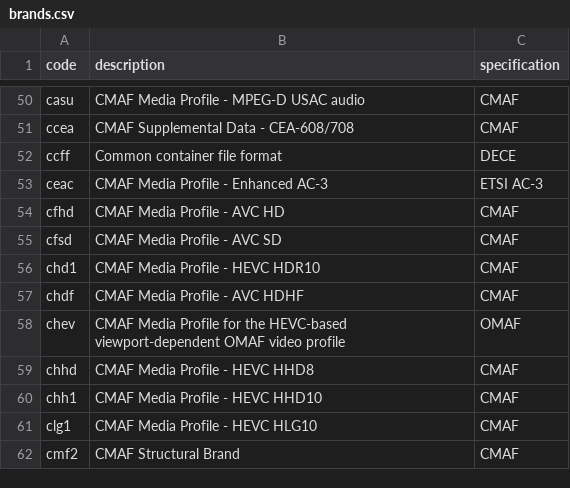
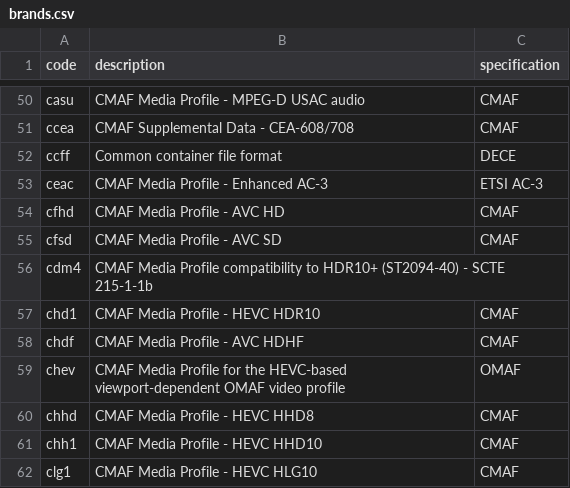
Before and after one commit to mp4ra/mp4ra.github.io, a CSV file: CSV/brands.csv, drawn as a sheet; only a part is shown, gaps mark what is left out; the shorter side is filled out with more unchanged rows.

Commit message:
Update brands.csv

```diff
--- a/CSV/brands.csv
+++ b/CSV/brands.csv
@@ -55,2 +55,3 @@ cfhd,CMAF Media Profile - AVC HD,CMAF
 cfsd,CMAF Media Profile - AVC SD,CMAF
+cdm4,CMAF Media Profile compatibility to HDR10+ (ST2094-40) - SCTE 215-1-1b
 chd1,CMAF Media Profile - HEVC HDR10,CMAF
```
